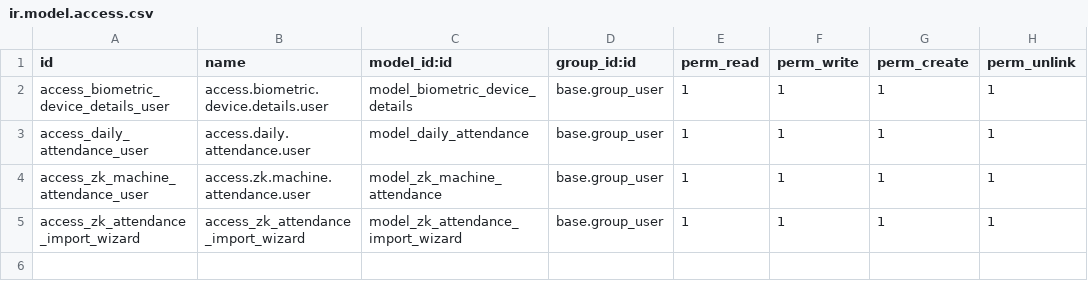
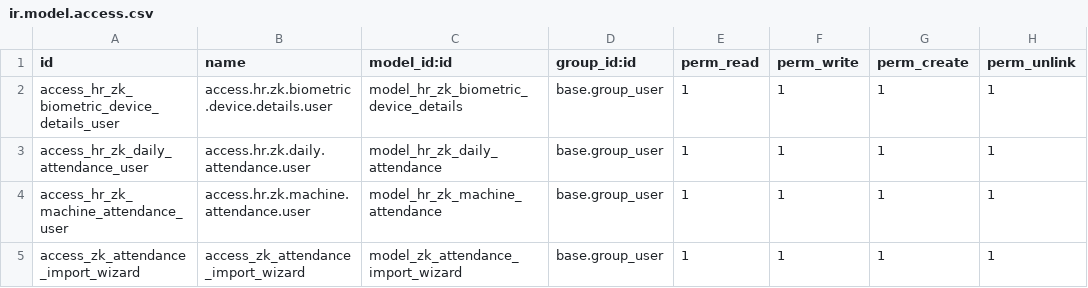
Before and after one commit to AjmiAmeur/odoo, a CSV file: addons/hr_zk_attendance/security/ir.model.access.csv, drawn as a sheet.

Commit message:
feat(hr_zk_attendance): Ajout de nouveaux modèles et vues pour la gestion des appareils biométriques et des pointages quotidiens

```diff
--- a/addons/hr_zk_attendance/security/ir.model.access.csv
+++ b/addons/hr_zk_attendance/security/ir.model.access.csv
@@ -1,5 +1,5 @@
 id,name,model_id:id,group_id:id,perm_read,perm_write,perm_create,perm_unlink
-access_biometric_device_details_user,access.biometric.device.details.user,model_biometric_device_details,base.group_user,1,1,1,1
-access_daily_attendance_user,access.daily.attendance.user,model_daily_attendance,base.group_user,1,1,1,1
-access_zk_machine_attendance_user,access.zk.machine.attendance.user,model_zk_machine_attendance,base.group_user,1,1,1,1
+access_hr_zk_biometric_device_details_user,access.hr.zk.biometric.device.details.user,model_hr_zk_biometric_device_details,base.group_user,1,1,1,1
+access_hr_zk_daily_attendance_user,access.hr.zk.daily.attendance.user,model_hr_zk_daily_attendance,base.group_user,1,1,1,1
+access_hr_zk_machine_attendance_user,access.hr.zk.machine.attendance.user,model_hr_zk_machine_attendance,base.group_user,1,1,1,1
 access_zk_attendance_import_wizard,access_zk_attendance_import_wizard,model_zk_attendance_import_wizard,base.group_user,1,1,1,1
```
Also changed, not shown: 10 other files.
